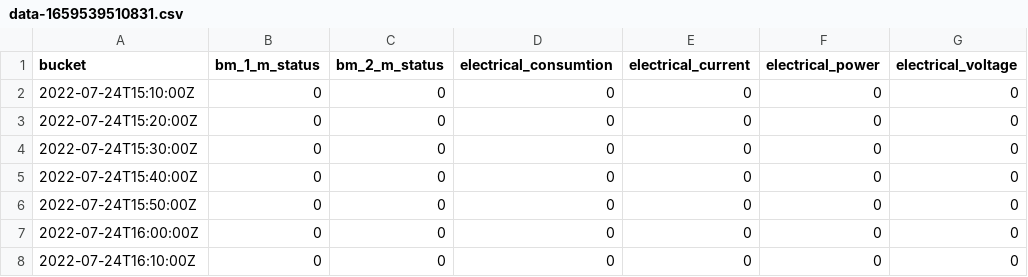
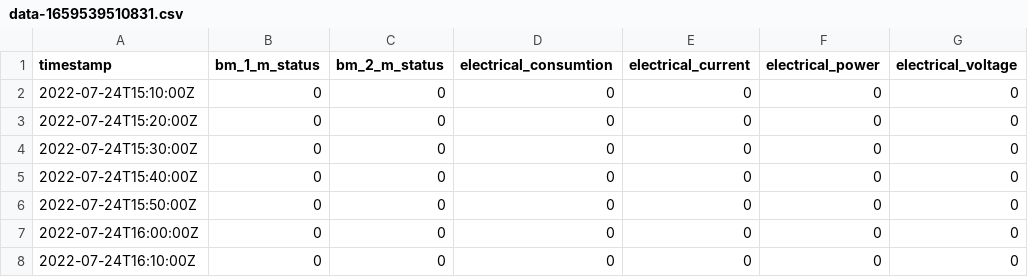
Before and after one commit to houcemder/Anomaly-Detector-, a CSV file: data-1659539510831.csv, drawn as a sheet; only a part is shown; the diff names each change by its address in the sheet, - before the commit and + after, or states it on an @@ line.

Commit message:
Update data-1659539510831.csv

```diff
--- a/data-1659539510831.csv
+++ b/data-1659539510831.csv
-A1: bucket
+A1: timestamp
```
